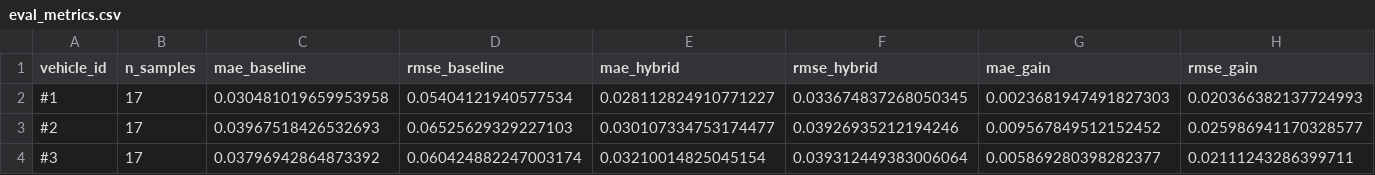
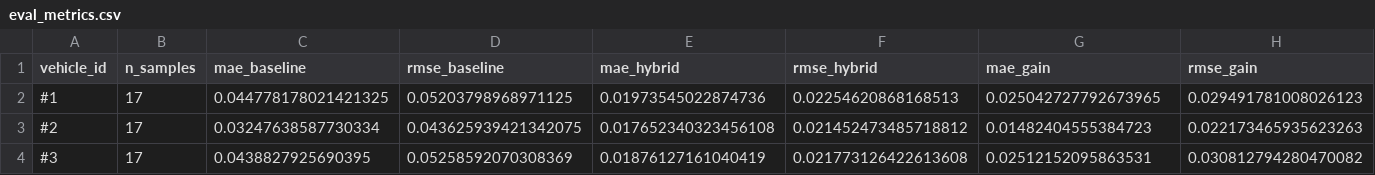
Before and after one commit to likhi18-AD/soh-fleet-track, a CSV file: experiments/eval_metrics.csv, drawn as a sheet.

```diff
--- a/experiments/eval_metrics.csv
+++ b/experiments/eval_metrics.csv
@@ -1,4 +1,4 @@
 vehicle_id,n_samples,mae_baseline,rmse_baseline,mae_hybrid,rmse_hybrid,mae_gain,rmse_gain
-#1,17,0.030481019659953958,0.05404121940577534,0.028112824910771227,0.033674837268050345,0.0023681947491827303,0.020366382137724993
-#2,17,0.03967518426532693,0.06525629329227103,0.030107334753174477,0.03926935212194246,0.009567849512152452,0.025986941170328577
-#3,17,0.03796942864873392,0.060424882247003174,0.03210014825045154,0.039312449383006064,0.005869280398282377,0.02111243286399711
+#1,17,0.044778178021421325,0.05203798968971125,0.01973545022874736,0.02254620868168513,0.025042727792673965,0.029491781008026123
+#2,17,0.03247638587730334,0.043625939421342075,0.017652340323456108,0.021452473485718812,0.01482404555384723,0.022173465935623263
+#3,17,0.0438827925690395,0.05258592070308369,0.01876127161040419,0.021773126422613608,0.02512152095863531,0.030812794280470082
```
Also changed, not shown: 1 other file.
